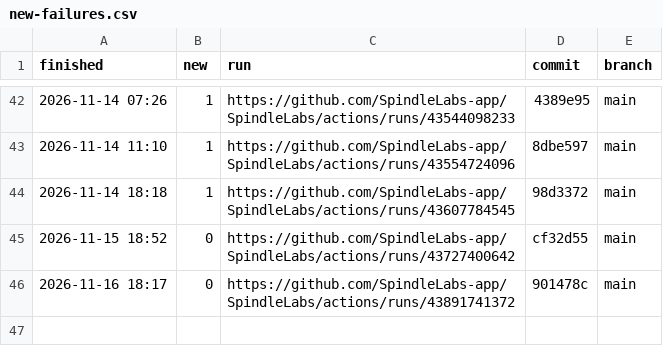
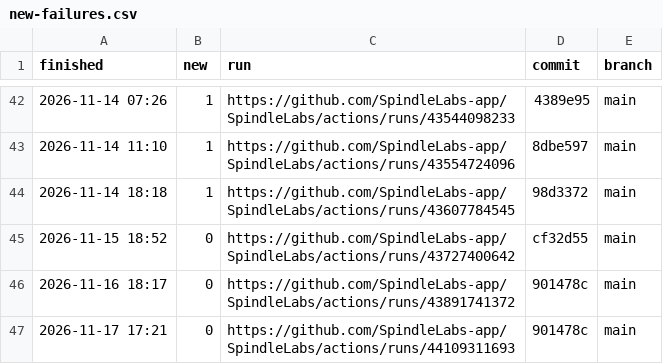
Before and after one commit to SpindleLabs-app/SpindleLabs, a CSV file: new-failures.csv, drawn as a sheet; only a part is shown, gaps mark what is left out; the diff names each change by its address in the sheet, - before the commit and + after, or states it on an @@ line.

```diff
--- a/new-failures.csv
+++ b/new-failures.csv
+row 47: 2026-11-17 17:21 | 0 | https://github.com/SpindleLabs-app/SpindleLabs/actions/runs/44109311693 | 901478c | main
```
Also changed, not shown: 7 other files.
